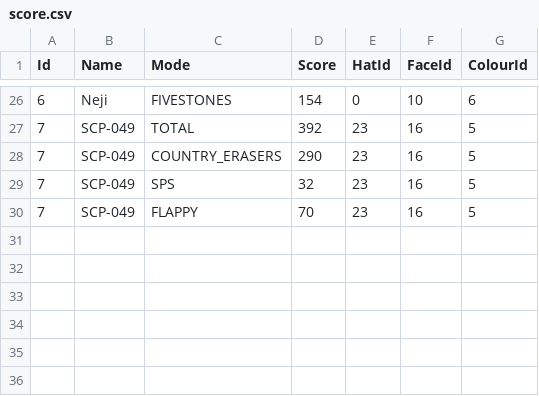
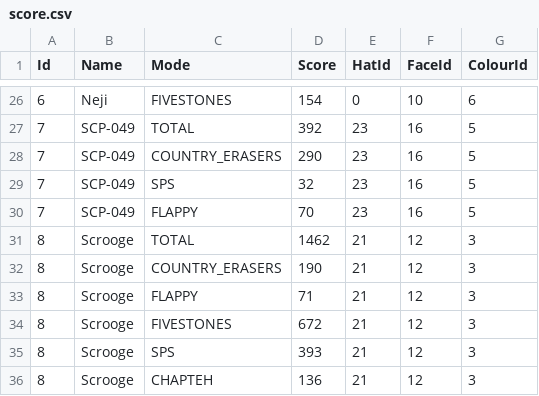
Before and after one commit to lolmasterdeluxe/TTSH_FYP_FINAL, a CSV file: Assets/CSV/score.csv, drawn as a sheet; only a part is shown, gaps mark what is left out.

```diff
--- a/Assets/CSV/score.csv
+++ b/Assets/CSV/score.csv
@@ -30 +30,7 @@ Id,Name,Mode,Score,HatId,FaceId,ColourId
 7,SCP-049,FLAPPY,70,23,16,5
+8,Scrooge,TOTAL,1462,21,12,3
+8,Scrooge,COUNTRY_ERASERS,190,21,12,3
+8,Scrooge,FLAPPY,71,21,12,3
+8,Scrooge,FIVESTONES,672,21,12,3
+8,Scrooge,SPS,393,21,12,3
+8,Scrooge,CHAPTEH,136,21,12,3
```
Also changed, not shown: 2 other files.
